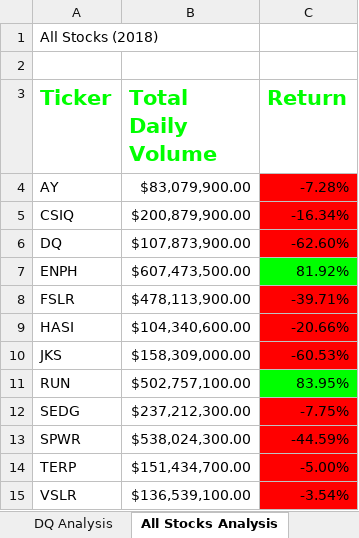
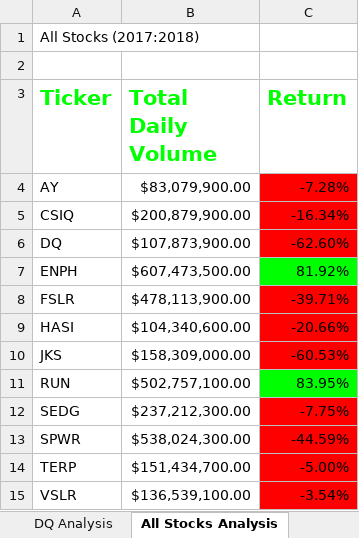
Before and after one commit to mlostritto/stock-analysis, an Excel workbook: green_stocks_original macros.xlsm, sheet All Stocks Analysis, drawn as a sheet; values as stored, in another font and other column widths than the file's, no borders; charts and pictures not drawn; the diff names each change by its address in the sheet, - before the commit and + after, or states it on an @@ line.

Commit message:
Add files via upload

```diff
--- a/green_stocks_original macros.xlsm (sheet All Stocks Analysis)
+++ b/green_stocks_original macros.xlsm (sheet All Stocks Analysis)
-A1 (Ticker): All Stocks (2018)
+A1 (Ticker): All Stocks (2017:2018)
```
Also changed, not shown: charts or pictures.
